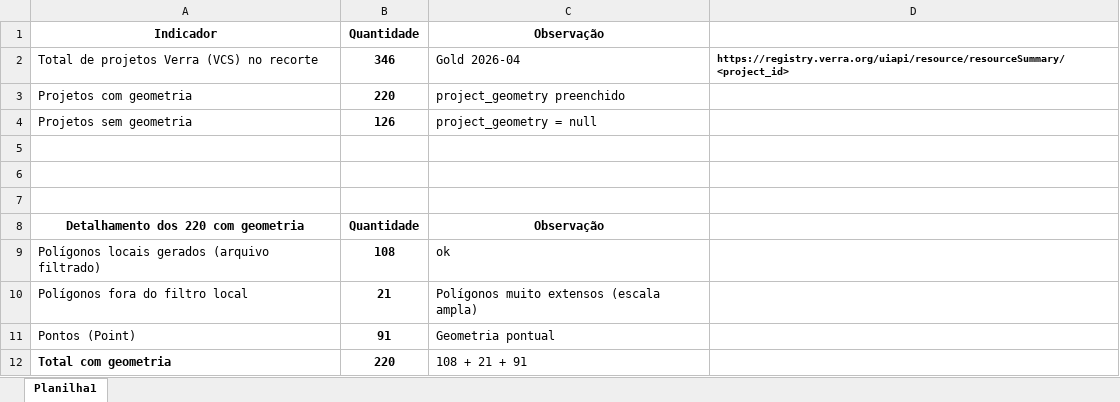
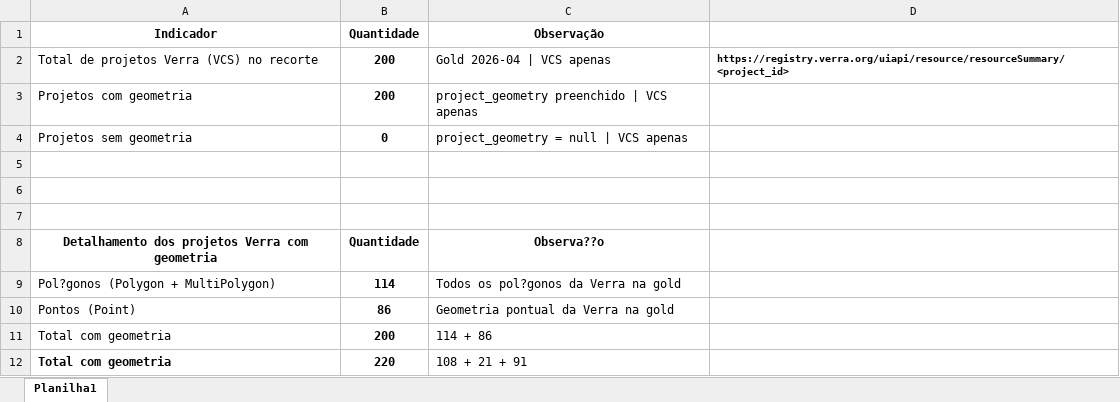
Before and after one commit to FranciscoAecom/registros-certificadoras, an Excel workbook: data/project_standards/03_gold/projects/Resultados/Quadro Resumo Verra.xlsx, sheet Planilha1, drawn as a sheet; values as stored, in another font and other column widths than the file's, no borders; removed rows and columns are numbered as before the commit, all else as after; the diff names each change by its address in the sheet, - before the commit and + after, or states it on an @@ line.

Commit message:
Correção quantitativos totais Verra

```diff
--- a/data/project_standards/03_gold/projects/Resultados/Quadro Resumo Verra.xlsx (sheet Planilha1)
+++ b/data/project_standards/03_gold/projects/Resultados/Quadro Resumo Verra.xlsx (sheet Planilha1)
-B2 (Quantidade): 346
+B2 (Quantidade): 200
-C2 (Observação): Gold 2026-04
+C2 (Observação): Gold 2026-04 | VCS apenas
-B3 (Quantidade): 220
+B3 (Quantidade): 200
-C3 (Observação): project_geometry preenchido
+C3 (Observação): project_geometry preenchido | VCS apenas
-B4 (Quantidade): 126
+B4 (Quantidade): 0
-C4 (Observação): project_geometry = null
+C4 (Observação): project_geometry = null | VCS apenas
-A8 (Indicador): Detalhamento dos 220 com geometria
+A8 (Indicador): Detalhamento dos projetos Verra com geometria
-C8 (Observação): Observação
+C8 (Observação): Observa??o
-row 9: Polígonos locais gerados (arquivo filtrado) | 108 | ok
-row 10: Polígonos fora do filtro local | 21 | Polígonos muito extensos (escala ampla)
+row 9: Pol?gonos (Polygon + MultiPolygon) | 114 | Todos os pol?gonos da Verra na gold
-B10 (Quantidade): 91
+B10 (Quantidade): 86
-C10 (Observação): Geometria pontual
+C10 (Observação): Geometria pontual da Verra na gold
+row 11: Total com geometria | 200 | 114 + 86
```
Also changed, not shown: 1 other file.
